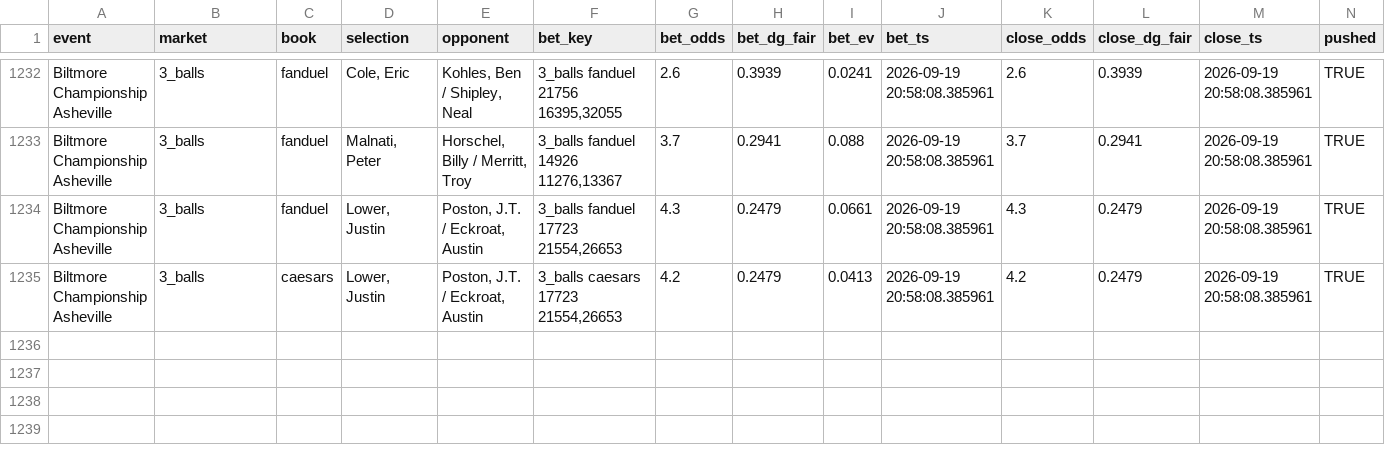
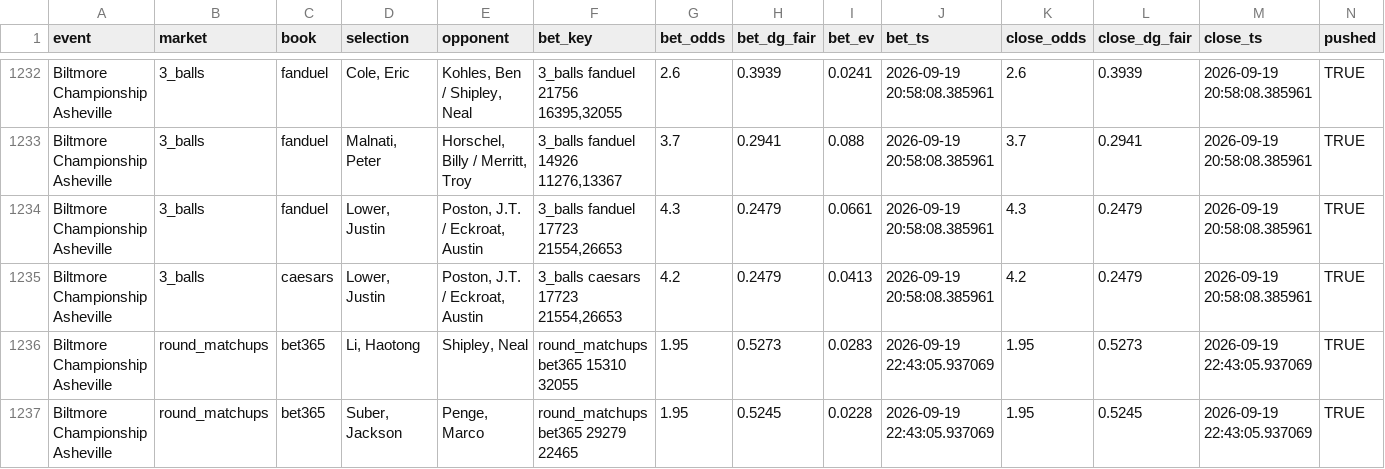
Before and after one commit to lucas-diehl/evbetting, a CSV file: golf_picks/clv_results.csv, drawn as a sheet; only a part is shown, gaps mark what is left out; rows hold the shown columns only; the diff names each change by its address in the sheet, - before the commit and + after, or states it on an @@ line.

```diff
--- a/golf_picks/clv_results.csv
+++ b/golf_picks/clv_results.csv
+row 1236: Biltmore Championship Asheville | round_matchups | bet365 | Li, Haotong | Shipley, Neal | round_matchups bet365 15310 32055 | 1.95 | 0.5273 | 0.0283 | 2026-09-19 22:43:05.937069 | 1.95 | 0.5273 | 2026-09-19 22:43:05.937069 | TRUE
+row 1237: Biltmore Championship Asheville | round_matchups | bet365 | Suber, Jackson | Penge, Marco | round_matchups bet365 29279 22465 | 1.95 | 0.5245 | 0.0228 | 2026-09-19 22:43:05.937069 | 1.95 | 0.5245 | 2026-09-19 22:43:05.937069 | TRUE
```
Also changed, not shown: golf_picks/alerts_log.csv, 1 other file.
